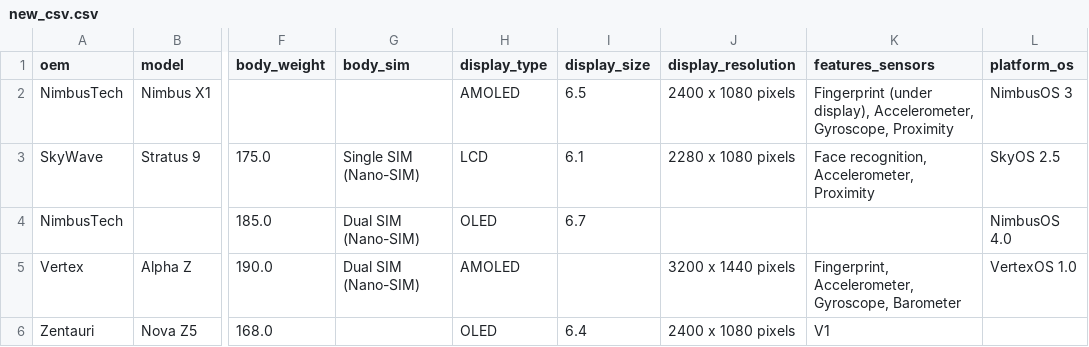
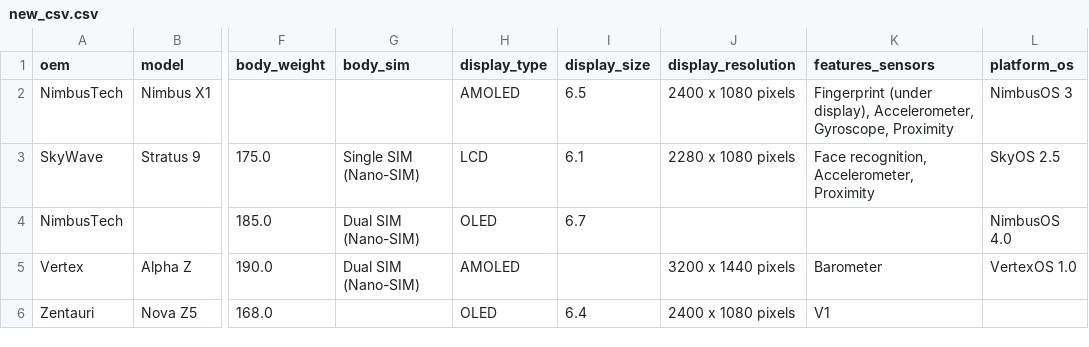
Before and after one commit to gransl/310-alp, a CSV file: lib/new_csv.csv, drawn as a sheet; only a part is shown, gaps mark what is left out; the diff names each change by its address in the sheet, - before the commit and + after, or states it on an @@ line.

```diff
--- a/lib/new_csv.csv
+++ b/lib/new_csv.csv
-K5 (features_sensors): Fingerprint, Accelerometer, Gyroscope, Barometer
+K5 (features_sensors): Barometer
```
Also changed, not shown: 7 other files.
